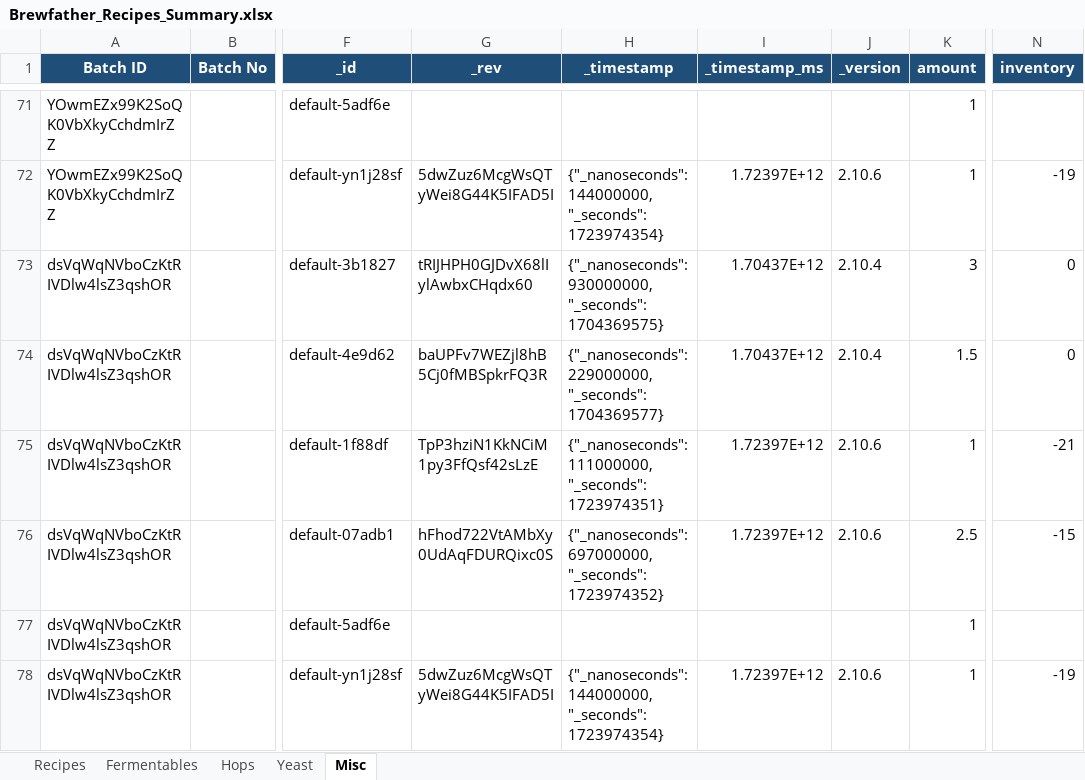
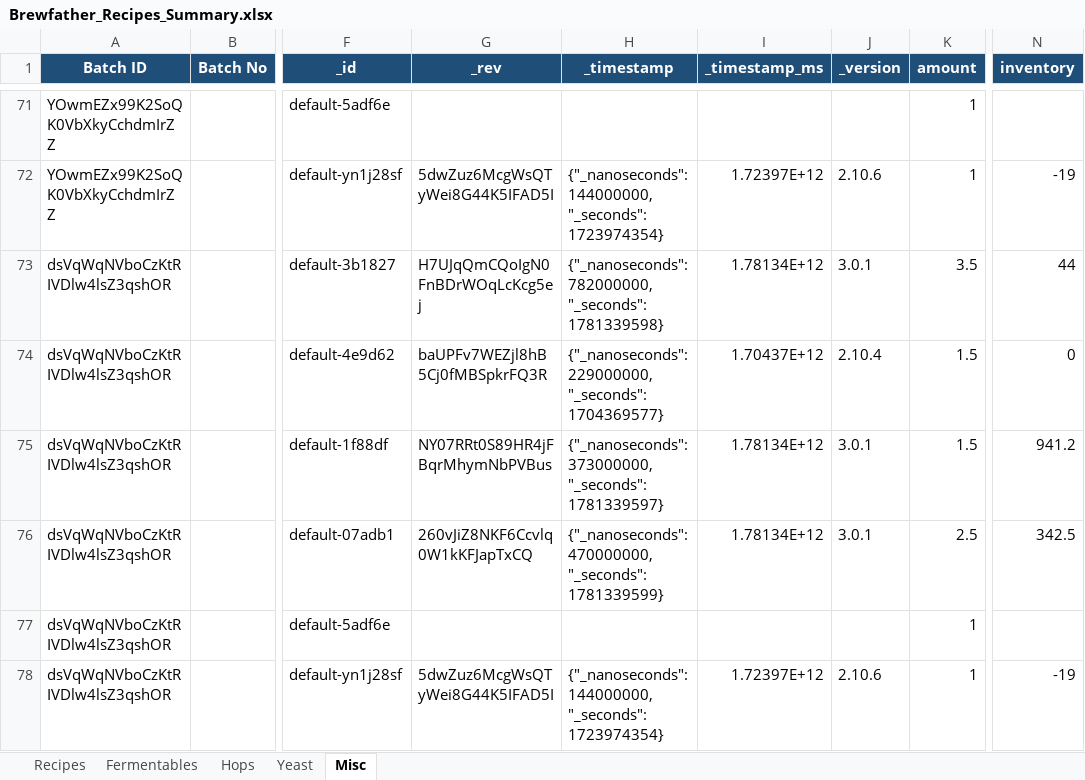
Before and after one commit to Ernstfg/brewfather-master, an Excel workbook: exports/Brewfather_Recipes_Summary.xlsx, sheet Misc, drawn as a sheet; only a part is shown, gaps mark what is left out; values as stored, in another font and other column widths than the file's, no borders; the diff covers the shown part only; the diff names each change by its address in the sheet, - before the commit and + after, or states it on an @@ line.

```diff
--- a/exports/Brewfather_Recipes_Summary.xlsx (sheet Misc)
+++ b/exports/Brewfather_Recipes_Summary.xlsx (sheet Misc)
-G73 (_rev): tRIJHPH0GJDvX68lIylAwbxCHqdx60
+G73 (_rev): H7UJqQmCQoIgN0FnBDrWOqLcKcg5ej
-H73 (_timestamp): {"_nanoseconds": 930000000, "_seconds": 1704369575}
+H73 (_timestamp): {"_nanoseconds": 782000000, "_seconds": 1781339598}
-I73 (_timestamp_ms): 1.70437E+12
+I73 (_timestamp_ms): 1.78134E+12
-J73 (_version): 2.10.4
+J73 (_version): 3.0.1
-K73 (amount): 3
+K73 (amount): 3.5
-N73 (inventory): 0
+N73 (inventory): 44
-G75 (_rev): TpP3hziN1KkNCiM1py3FfQsf42sLzE
+G75 (_rev): NY07RRt0S89HR4jFBqrMhymNbPVBus
-H75 (_timestamp): {"_nanoseconds": 111000000, "_seconds": 1723974351}
+H75 (_timestamp): {"_nanoseconds": 373000000, "_seconds": 1781339597}
-I75:I76 (_timestamp_ms): 1.72397E+12
+I75:I76 (_timestamp_ms): 1.78134E+12
-J75:J76 (_version): 2.10.6
+J75:J76 (_version): 3.0.1
-K75 (amount): 1
+K75 (amount): 1.5
-N75 (inventory): -21
+N75 (inventory): 941.2
-G76 (_rev): hFhod722VtAMbXy0UdAqFDURQixc0S
+G76 (_rev): 260vJiZ8NKF6Ccvlq0W1kKFJapTxCQ
-H76 (_timestamp): {"_nanoseconds": 697000000, "_seconds": 1723974352}
+H76 (_timestamp): {"_nanoseconds": 470000000, "_seconds": 1781339599}
-N76 (inventory): -15
+N76 (inventory): 342.5
```
Also changed, not shown: 1 removed row and 14 edited cells elsewhere in this sheet, sheet Fermentables, sheet Hops, sheet Recipes, exports/Brewfather_Batches_Summary.xlsx, 6 other files.
